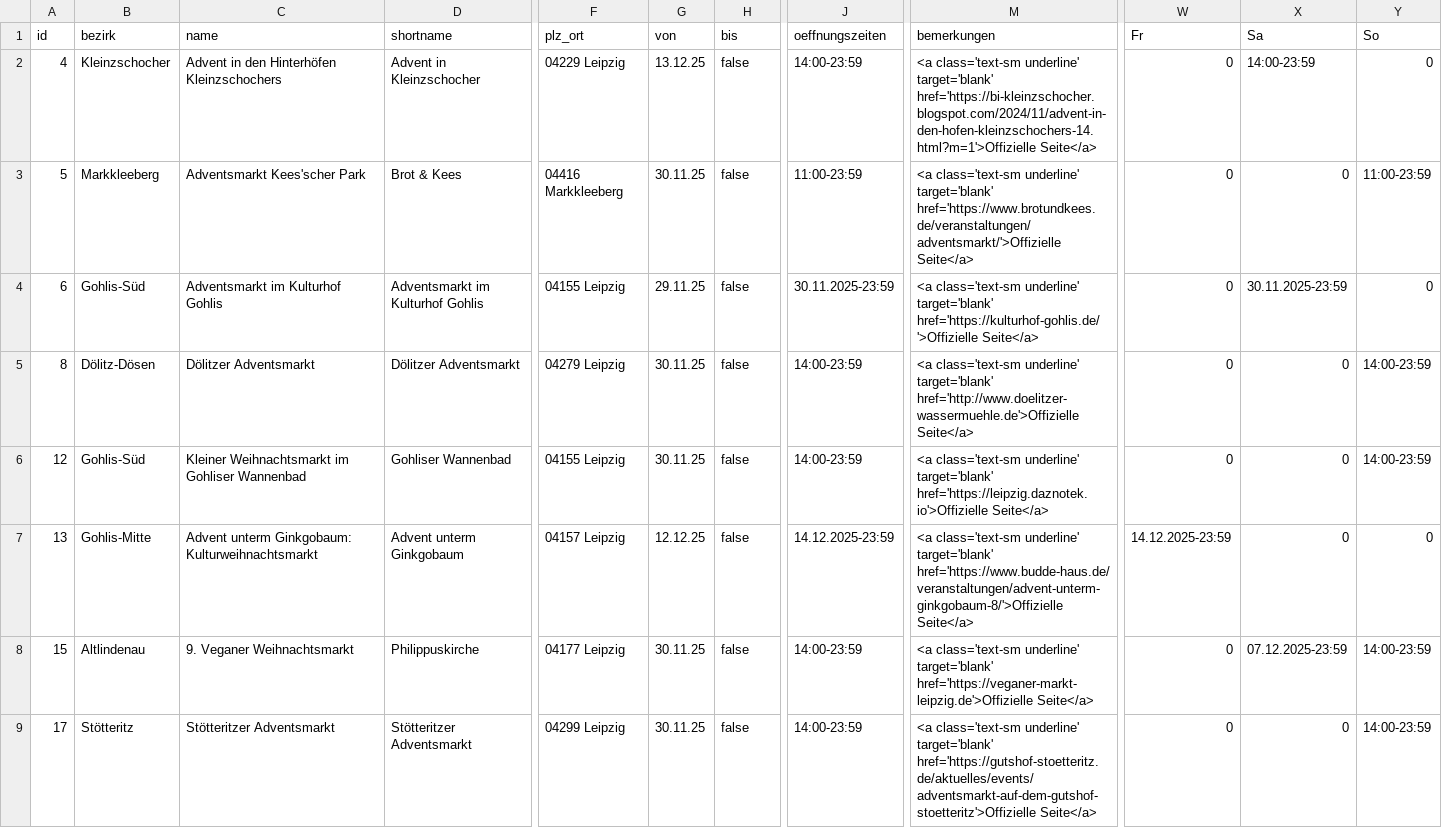
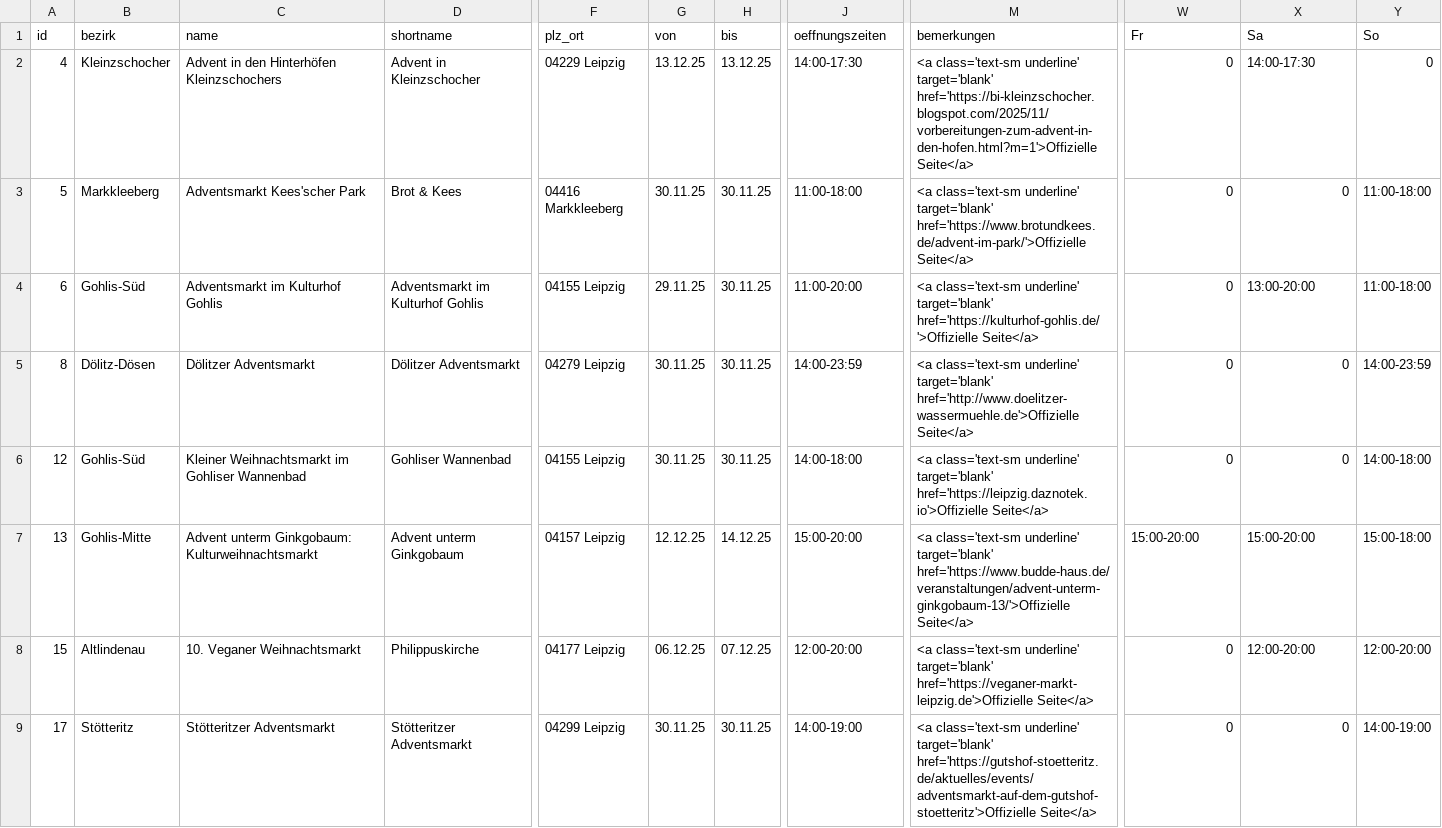
Before and after one commit to CodeforLeipzig/weihnachtsmarktkarte, a CSV file: public/markets.csv, drawn as a sheet; only a part is shown, gaps mark what is left out; the diff covers the shown part only; the diff names each change by its address in the sheet, - before the commit and + after, or states it on an @@ line.

```diff
--- a/public/markets.csv
+++ b/public/markets.csv
-H2 (bis): false
+H2 (bis): 13.12.25
-J2 (oeffnungszeiten): 14:00-23:59
+J2 (oeffnungszeiten): 14:00-17:30
-M2 (bemerkungen): …underline' target='blank' href='https://bi-kleinzschocher.blogspot.com/2024/11/advent-in-den-hofen-kleinzschochers-14.html?m=1'>Offizielle Seite</a>
+M2 (bemerkungen): …underline' target='blank' href='https://bi-kleinzschocher.blogspot.com/2025/11/vorbereitungen-zum-advent-in-den-hofen.html?m=1'>Offizielle Seite</a>
-X2 (Sa): 14:00-23:59
+X2 (Sa): 14:00-17:30
-H3:H6 (bis): false
+H3:H6 (bis): 30.11.25
-J3 (oeffnungszeiten): 11:00-23:59
+J3 (oeffnungszeiten): 11:00-18:00
-M3 (bemerkungen): …underline' target='blank' href='https://www.brotundkees.de/veranstaltungen/adventsmarkt/'>Offizielle Seite</a>
+M3 (bemerkungen): …underline' target='blank' href='https://www.brotundkees.de/advent-im-park/'>Offizielle Seite</a>
-Y3 (So): 11:00-23:59
+Y3 (So): 11:00-18:00
-J4 (oeffnungszeiten): 30.11.2025-23:59
+J4 (oeffnungszeiten): 11:00-20:00
-X4 (Sa): 30.11.2025-23:59
+X4 (Sa): 13:00-20:00
-Y4 (So): 0
+Y4 (So): 11:00-18:00
-J6 (oeffnungszeiten): 14:00-23:59
+J6 (oeffnungszeiten): 14:00-18:00
-Y6 (So): 14:00-23:59
+Y6 (So): 14:00-18:00
-H7 (bis): false
+H7 (bis): 14.12.25
-J7 (oeffnungszeiten): 14.12.2025-23:59
+J7 (oeffnungszeiten): 15:00-20:00
-M7 (bemerkungen): …underline' target='blank' href='https://www.budde-haus.de/veranstaltungen/advent-unterm-ginkgobaum-8/'>Offizielle Seite</a>
+M7 (bemerkungen): …underline' target='blank' href='https://www.budde-haus.de/veranstaltungen/advent-unterm-ginkgobaum-13/'>Offizielle Seite</a>
-W7 (Fr): 14.12.2025-23:59
+W7 (Fr): 15:00-20:00
-X7 (Sa): 0
+X7 (Sa): 15:00-20:00
-Y7 (So): 0
+Y7 (So): 15:00-18:00
-C8 (name): 9. Veganer Weihnachtsmarkt
+C8 (name): 10. Veganer Weihnachtsmarkt
-G8 (von): 30.11.25
+G8 (von): 06.12.25
-H8 (bis): false
+H8 (bis): 07.12.25
-J8 (oeffnungszeiten): 14:00-23:59
+J8 (oeffnungszeiten): 12:00-20:00
-X8 (Sa): 07.12.2025-23:59
+X8 (Sa): 12:00-20:00
-Y8 (So): 14:00-23:59
+Y8 (So): 12:00-20:00
-H9 (bis): false
+H9 (bis): 30.11.25
-J9 (oeffnungszeiten): 14:00-23:59
+J9 (oeffnungszeiten): 14:00-19:00
-Y9 (So): 14:00-23:59
+Y9 (So): 14:00-19:00
```
Also changed, not shown: 100 edited cells elsewhere in this file, scraper/markets.csv, 2 other files.
